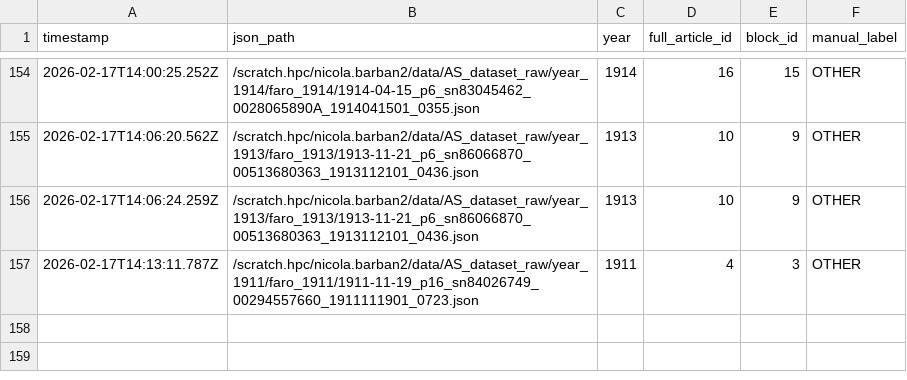
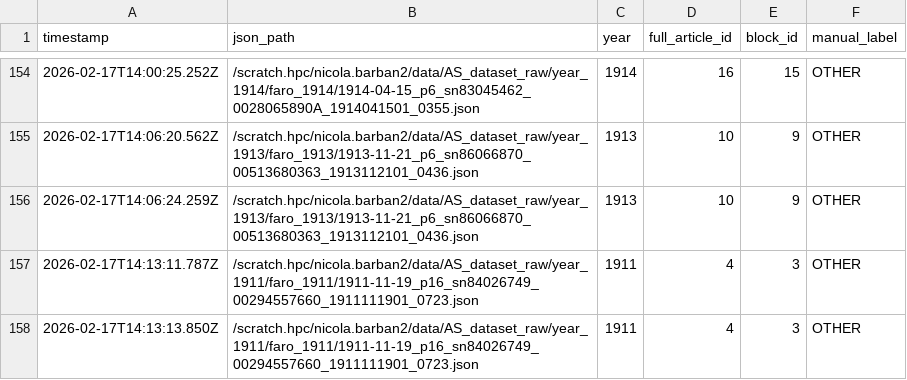
Before and after one commit to nicolabarban/fertility_ads, a CSV file: data/ground_truth.csv, drawn as a sheet; only a part is shown, gaps mark what is left out; the diff names each change by its address in the sheet, - before the commit and + after, or states it on an @@ line.

Commit message:
Append ground truth label

```diff
--- a/data/ground_truth.csv
+++ b/data/ground_truth.csv
+row 158: 2026-02-17T14:13:13.850Z | /scratch.hpc/nicola.barban2/data/AS_dataset_raw/year_1911/faro_1911/1911-11-19_p16_sn84026749_00294557660_1911111901_0723.json | 1911 | 4 | 3 | OTHER
```
